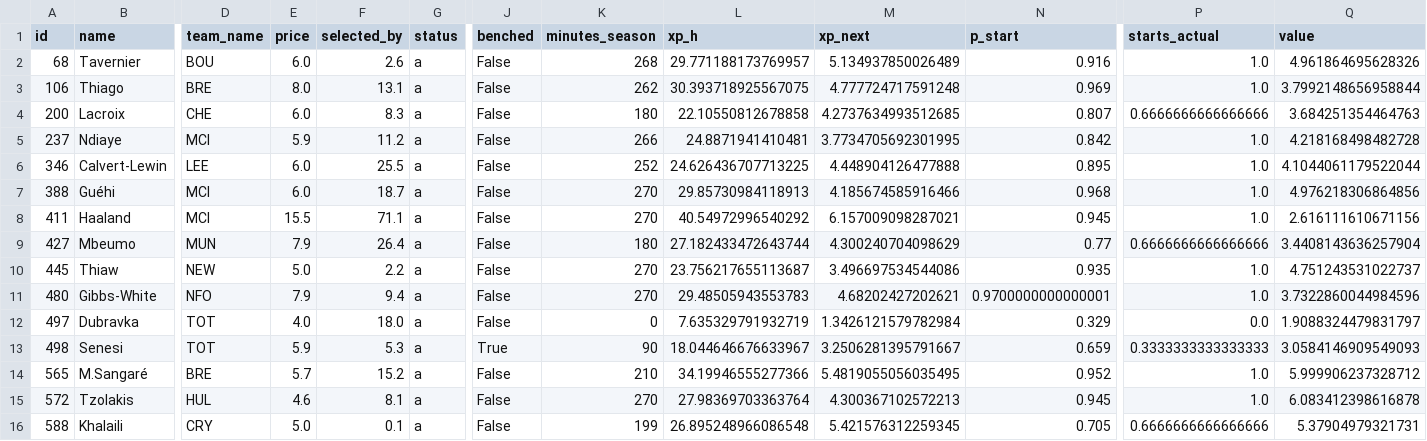
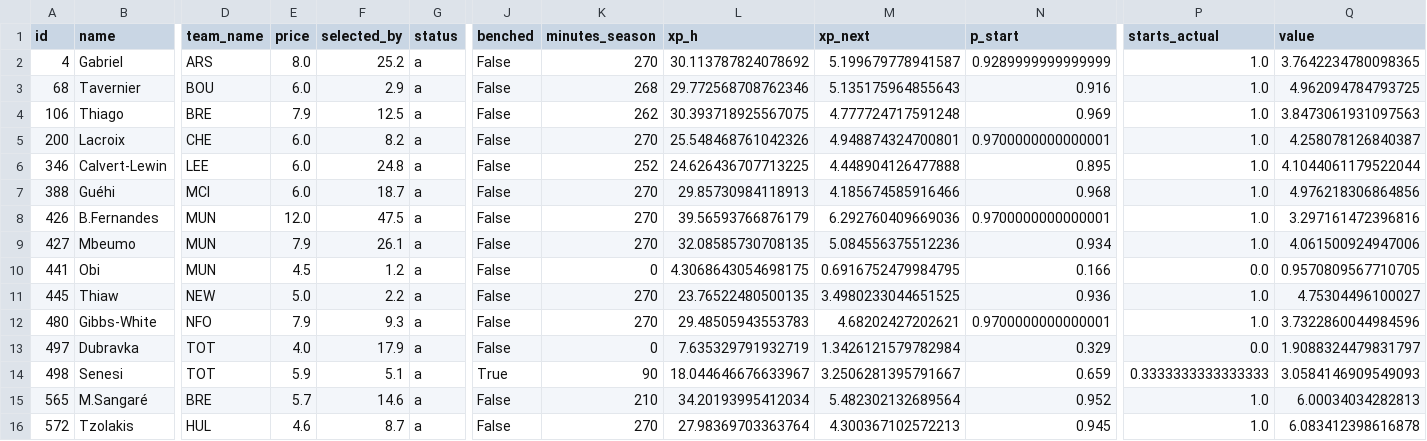
Before and after one commit to alexwijayapost/fpl, a CSV file: fpl-tools/out/squad.csv, drawn as a sheet; only a part is shown, gaps mark what is left out; removed rows and columns are numbered as before the commit, all else as after; rows hold the shown columns only; the diff names each change by its address in the sheet, - before the commit and + after, or states it on an @@ line.

```diff
--- a/fpl-tools/out/squad.csv
+++ b/fpl-tools/out/squad.csv
+row 2: 4 | Gabriel | ARS | 8.0 | 25.2 | a | False | 270 | 30.113787824078692 | 5.199679778941587 | 0.9289999999999999 | 1.0 | 3.7642234780098365
-F3 (selected_by): 2.6
+F3 (selected_by): 2.9
-L3 (xp_h): 29.771188173769957
+L3 (xp_h): 29.772568708762346
-M3 (xp_next): 5.134937850026489
+M3 (xp_next): 5.135175964855643
-Q3 (value): 4.961864695628326
+Q3 (value): 4.962094784793725
-E4 (price): 8.0
+E4 (price): 7.9
-F4 (selected_by): 13.1
+F4 (selected_by): 12.5
-Q4 (value): 3.7992148656958844
+Q4 (value): 3.8473061931097563
-F5 (selected_by): 8.3
+F5 (selected_by): 8.2
-K5 (minutes_season): 180
+K5 (minutes_season): 270
-L5 (xp_h): 22.10550812678858
+L5 (xp_h): 25.548468761042326
-M5 (xp_next): 4.2737634993512685
+M5 (xp_next): 4.948874324700801
-N5 (p_start): 0.807
+N5 (p_start): 0.9700000000000001
-P5 (starts_actual): 0.6666666666666666
+P5 (starts_actual): 1.0
-Q5 (value): 3.684251354464763
+Q5 (value): 4.258078126840387
-row 5: 237 | Ndiaye | MCI | 5.9 | 11.2 | a | False | 266 | 24.8871941410481 | 3.7734705692301995 | 0.842 | 1.0 | 4.218168498482728
-F6 (selected_by): 25.5
+F6 (selected_by): 24.8
-row 8: 411 | Haaland | MCI | 15.5 | 71.1 | a | False | 270 | 40.54972996540292 | 6.157009098287021 | 0.945 | 1.0 | 2.616111610671156
+row 8: 426 | B.Fernandes | MUN | 12.0 | 47.5 | a | False | 270 | 39.56593766876179 | 6.292760409669036 | 0.9700000000000001 | 1.0 | 3.297161472396816
-F9 (selected_by): 26.4
+F9 (selected_by): 26.1
-K9 (minutes_season): 180
+K9 (minutes_season): 270
-L9 (xp_h): 27.182433472643744
+L9 (xp_h): 32.08585730708135
-M9 (xp_next): 4.300240704098629
+M9 (xp_next): 5.084556375512236
-N9 (p_start): 0.77
+N9 (p_start): 0.934
-P9 (starts_actual): 0.6666666666666666
+P9 (starts_actual): 1.0
-Q9 (value): 3.4408143636257904
+Q9 (value): 4.061500924947006
+row 10: 441 | Obi | MUN | 4.5 | 1.2 | a | False | 0 | 4.3068643054698175 | 0.6916752479984795 | 0.166 | 0.0 | 0.9570809567710705
-L11 (xp_h): 23.756217655113687
+L11 (xp_h): 23.76522480500135
-M11 (xp_next): 3.496697534544086
+M11 (xp_next): 3.4980233044651525
-N11 (p_start): 0.935
+N11 (p_start): 0.936
-Q11 (value): 4.751243531022737
+Q11 (value): 4.75304496100027
-F12 (selected_by): 9.4
+F12 (selected_by): 9.3
-F13 (selected_by): 18.0
+F13 (selected_by): 17.9
-F14 (selected_by): 5.3
+F14 (selected_by): 5.1
-F15 (selected_by): 15.2
+F15 (selected_by): 14.6
-L15 (xp_h): 34.19946555277366
+L15 (xp_h): 34.20193995412034
-M15 (xp_next): 5.4819055056035495
+M15 (xp_next): 5.482302132689564
-Q15 (value): 5.999906237328712
+Q15 (value): 6.00034034282813
-F16 (selected_by): 8.1
+F16 (selected_by): 8.7
-row 16: 588 | Khalaili | CRY | 5.0 | 0.1 | a | False | 199 | 26.895248966086548 | 5.421576312259345 | 0.705 | 0.6666666666666666 | 5.37904979321731
```
Also changed, not shown: fpl-tools/out/projections_total.csv, 6 other files.
